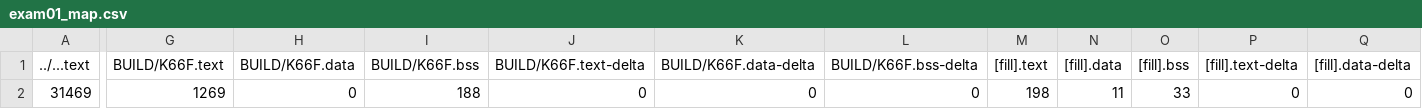
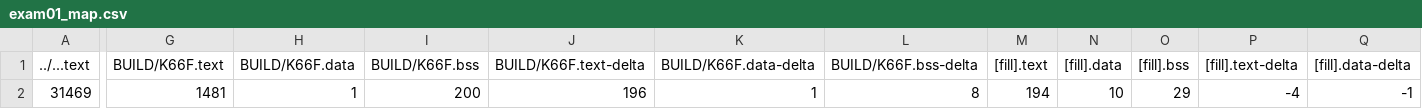
Before and after one commit to peterchang520/exam01, a CSV file: exam01/BUILD/K66F/GCC_ARM/exam01_map.csv, drawn as a sheet; only a part is shown, gaps mark what is left out; the diff covers the shown part only; the diff names each change by its address in the sheet, - before the commit and + after, or states it on an @@ line.

```diff
--- a/exam01/BUILD/K66F/GCC_ARM/exam01_map.csv
+++ b/exam01/BUILD/K66F/GCC_ARM/exam01_map.csv
-G2 (BUILD/K66F.text): 1269
+G2 (BUILD/K66F.text): 1481
-H2 (BUILD/K66F.data): 0
+H2 (BUILD/K66F.data): 1
-I2 (BUILD/K66F.bss): 188
+I2 (BUILD/K66F.bss): 200
-J2 (BUILD/K66F.text-delta): 0
+J2 (BUILD/K66F.text-delta): 196
-K2 (BUILD/K66F.data-delta): 0
+K2 (BUILD/K66F.data-delta): 1
-L2 (BUILD/K66F.bss-delta): 0
+L2 (BUILD/K66F.bss-delta): 8
-M2 ([fill].text): 198
+M2 ([fill].text): 194
-N2 ([fill].data): 11
+N2 ([fill].data): 10
-O2 ([fill].bss): 33
+O2 ([fill].bss): 29
-P2 ([fill].text-delta): 0
+P2 ([fill].text-delta): -4
-Q2 ([fill].data-delta): 0
+Q2 ([fill].data-delta): -1
```
Also changed, not shown: 4 edited cells elsewhere in this file, 9 other files.
